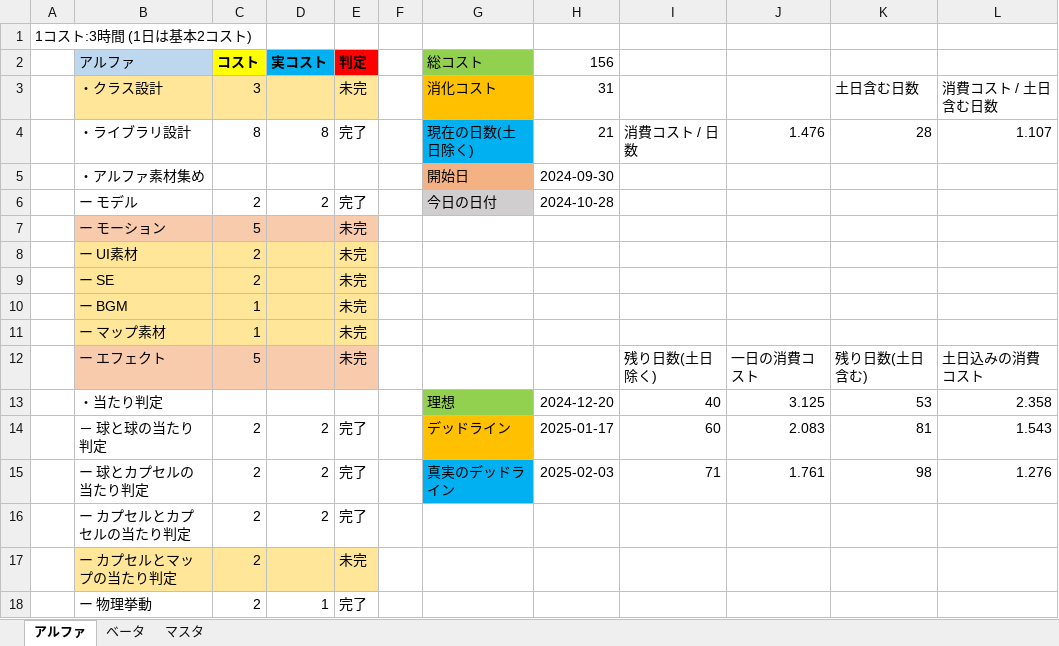
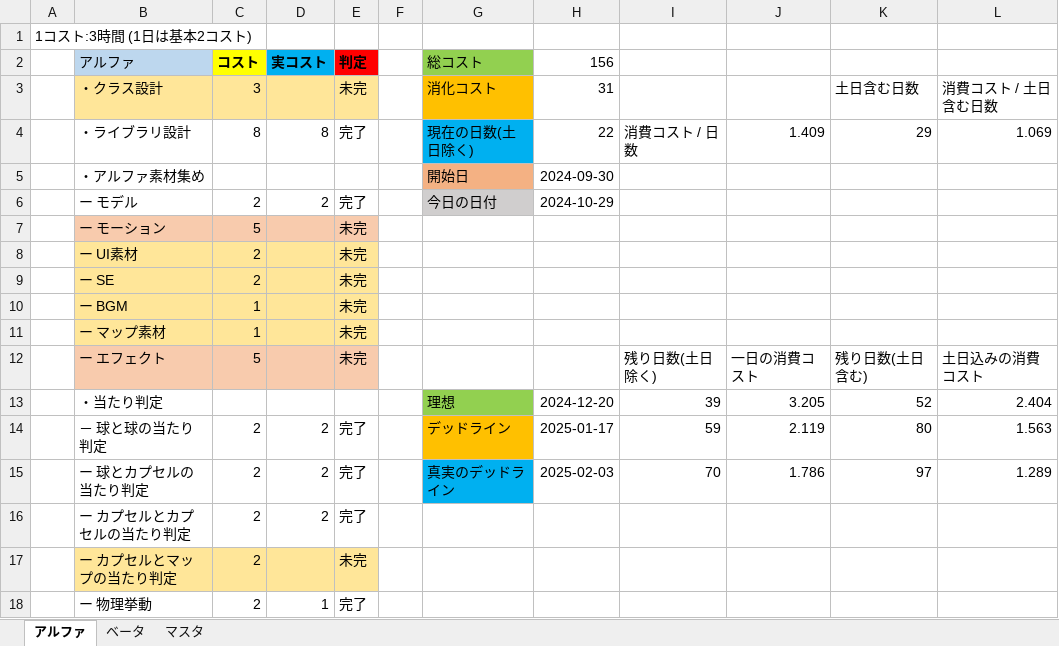
Before and after one commit to ma-si-419/MeteorFighters, an Excel workbook: コスト表.xlsx, sheet アルファ, drawn as a sheet; only a part is shown; values as stored, in another font and other column widths than the file's, no borders; the diff names each change by its address in the sheet, - before the commit and + after, or states it on an @@ line.

```diff
--- a/コスト表.xlsx (sheet アルファ)
+++ b/コスト表.xlsx (sheet アルファ)
-H4 (156): 21
+H4 (156): 22
-J4: 1.476
+J4: 1.409
-K4: 28
+K4: 29
-L4: 1.107
+L4: 1.069
-H6 (156): 2024-10-28
+H6 (156): 2024-10-29
-I13: 40
+I13: 39
-J13: 3.125
+J13: 3.205
-K13: 53
+K13: 52
-L13: 2.358
+L13: 2.404
-I14: 60
+I14: 59
-J14: 2.083
+J14: 2.119
-K14: 81
+K14: 80
-L14: 1.543
+L14: 1.563
-I15: 71
+I15: 70
-J15: 1.761
+J15: 1.786
-K15: 98
+K15: 97
-L15: 1.276
+L15: 1.289
```
Also changed, not shown: 9 other files.
